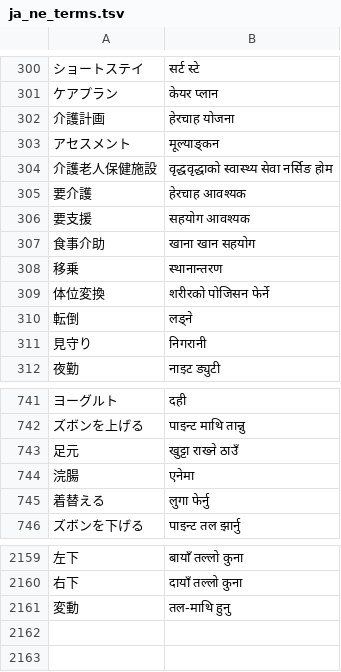
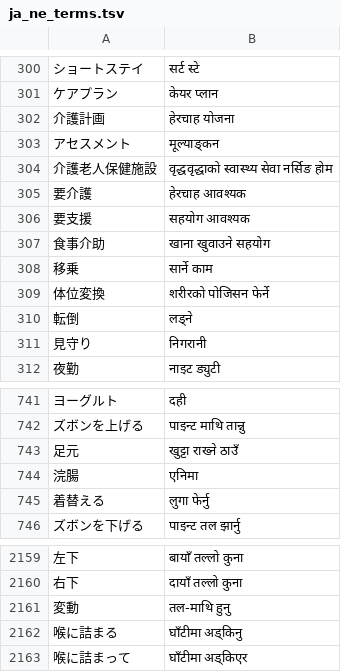
Before and after one commit to ichirocc/MagiTranslator, a TSV file: dictionaries/ja_ne_terms.tsv, drawn as a sheet; only a part is shown, gaps mark what is left out; the diff names each change by its address in the sheet, - before the commit and + after, or states it on an @@ line.

```diff
--- a/dictionaries/ja_ne_terms.tsv
+++ b/dictionaries/ja_ne_terms.tsv
-B307: खाना खान सहयोग
+B307: खाना खुवाउने सहयोग
-B308: स्थानान्तरण
+B308: सार्ने काम
-B744: एनेमा
+B744: एनिमा
+row 2162: 喉に詰まる | घाँटीमा अड्किनु
+row 2163: 喉に詰まって | घाँटीमा अड्किएर
```
Also changed, not shown: 1 other file.
